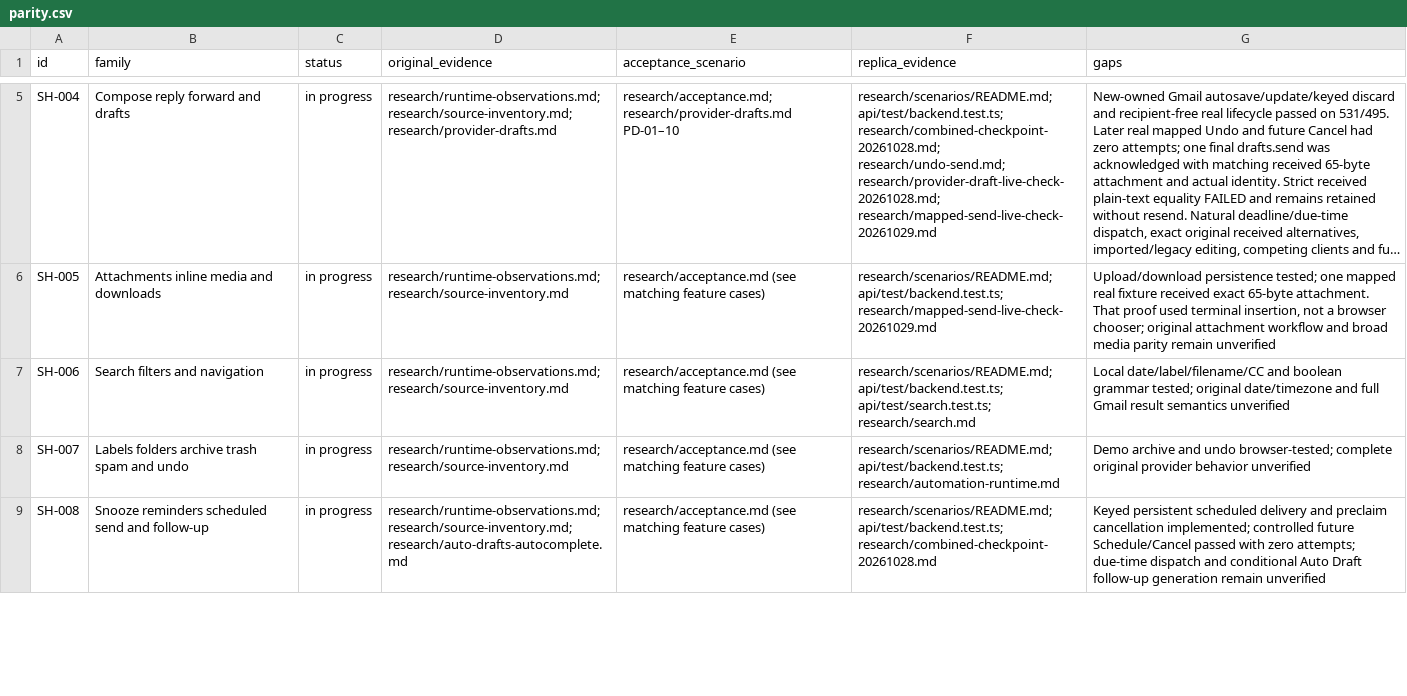
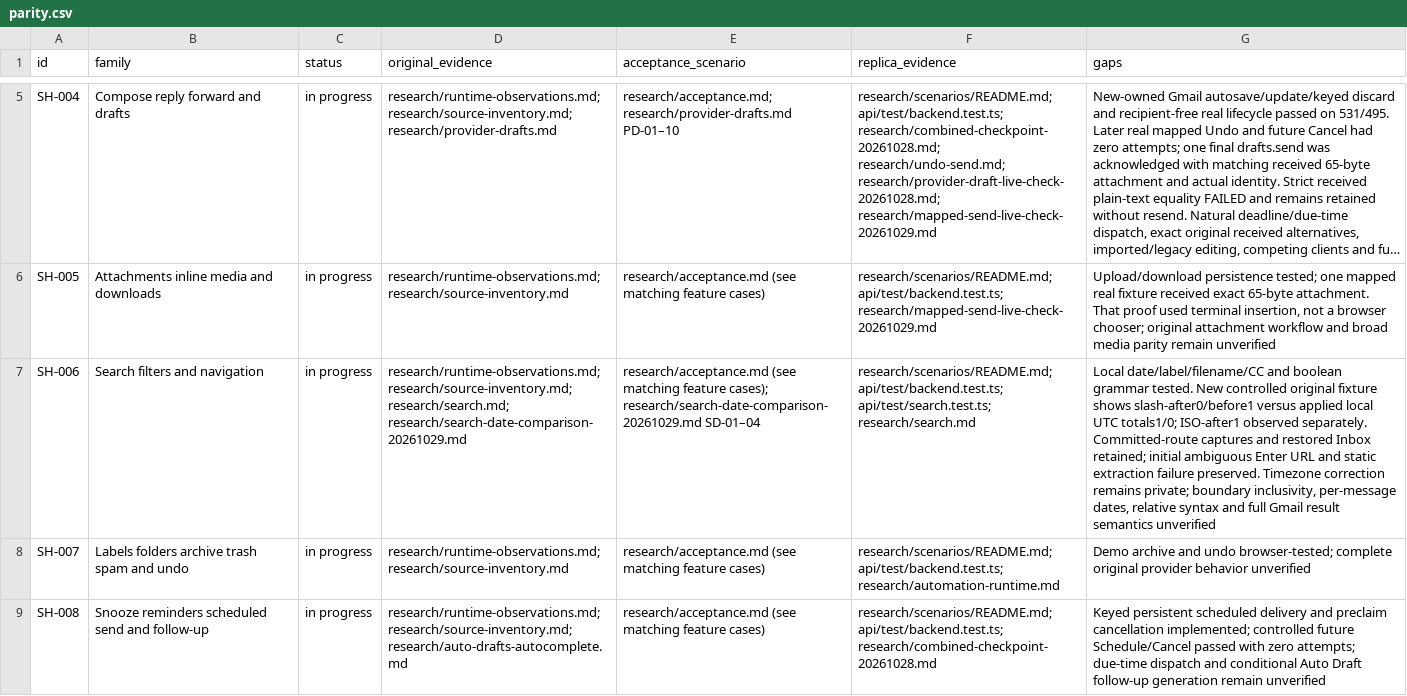
Before and after one commit to TheoGeneralGC/Reverse-engineering, a CSV file: apps/superhuman/research/parity.csv, drawn as a sheet; only a part is shown, gaps mark what is left out; long unchanged cells end in …; the diff names each change by its address in the sheet, - before the commit and + after, or states it on an @@ line.

Commit message:
docs(superhuman): record original date-search mismatch

```diff
--- a/apps/superhuman/research/parity.csv
+++ b/apps/superhuman/research/parity.csv
-D7 (original_evidence): research/runtime-observations.md; research/source-inventory.md
+D7 (original_evidence): research/runtime-observations.md; research/source-inventory.md; research/search.md; research/search-date-comparison-20261029.md
-E7 (acceptance_scenario): …matching feature cases)
+E7 (acceptance_scenario): …matching feature cases); research/search-date-comparison-20261029.md SD-01–04
-G7 (gaps): …boolean grammar tested; original date/timezone and full…
+G7 (gaps): …boolean grammar tested. New controlled original fixture shows slash-after0/before1 versus applied local UTC totals1/0; ISO-after1 observed separately. Committed-route captures and restored Inbox retained; initial ambiguous Enter URL and static extraction failure preserved. Timezone correction remains private; boundary inclusivity, per-message dates, relative syntax and full…
```
Also changed, not shown: 2 other files.
